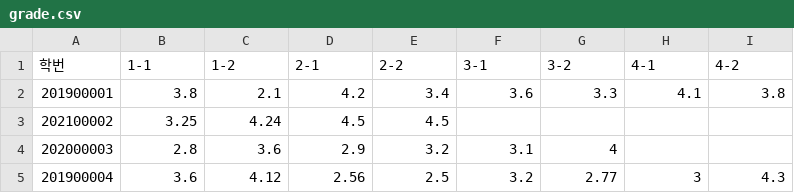
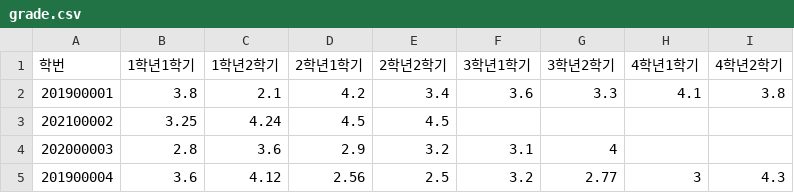
Before and after one commit to websqldb/SQooL, a CSV file: data/grade.csv, drawn as a sheet; only a part is shown.

```diff
--- a/data/grade.csv
+++ b/data/grade.csv
@@ -1,2 +1,2 @@
-학번,1-1,1-2,2-1,2-2,3-1,3-2,4-1,4-2
+학번,1학년1학기,1학년2학기,2학년1학기,2학년2학기,3학년1학기,3학년2학기,4학년1학기,4학년2학기
 201900001,3.8,2.1,4.2,3.4,3.6,3.3,4.1,3.8
```
Also changed, not shown: 1 other file.
